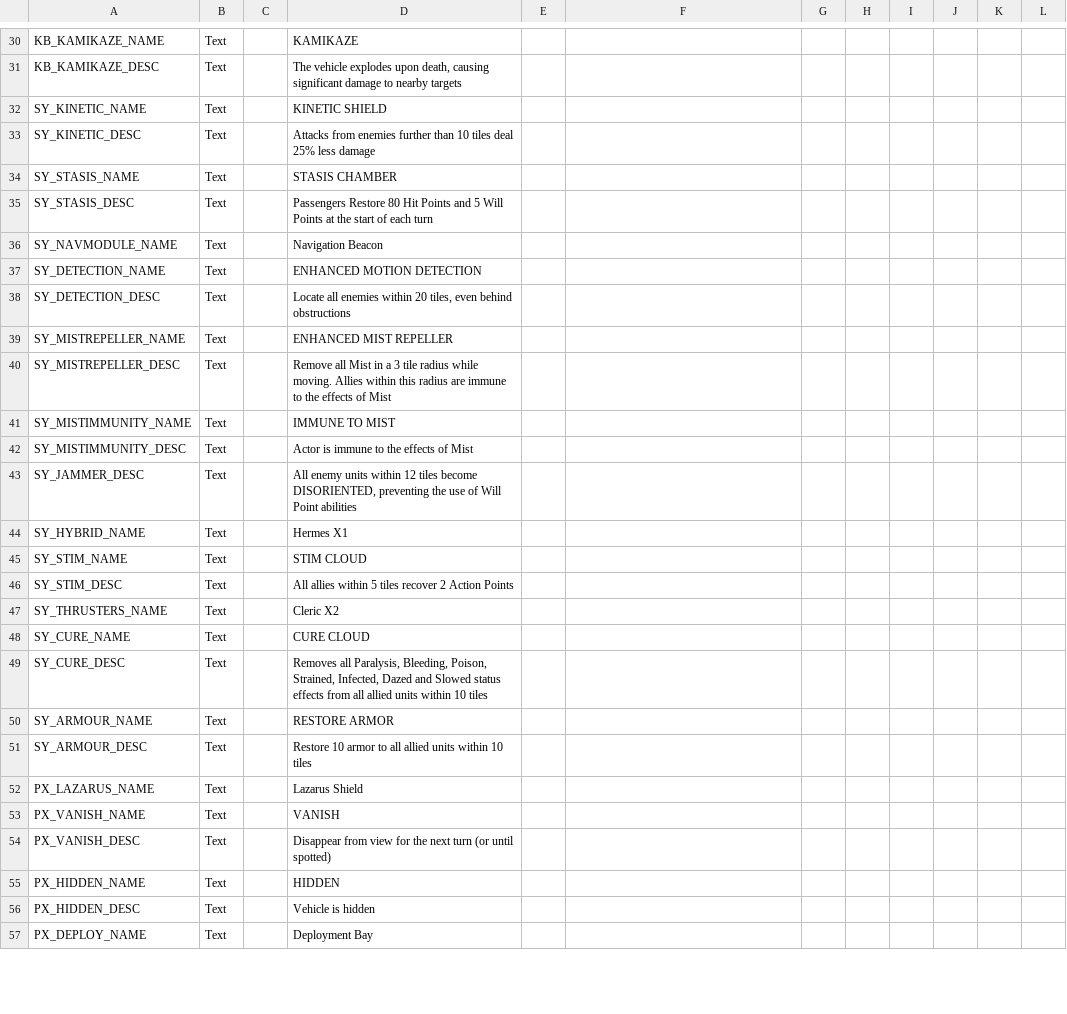
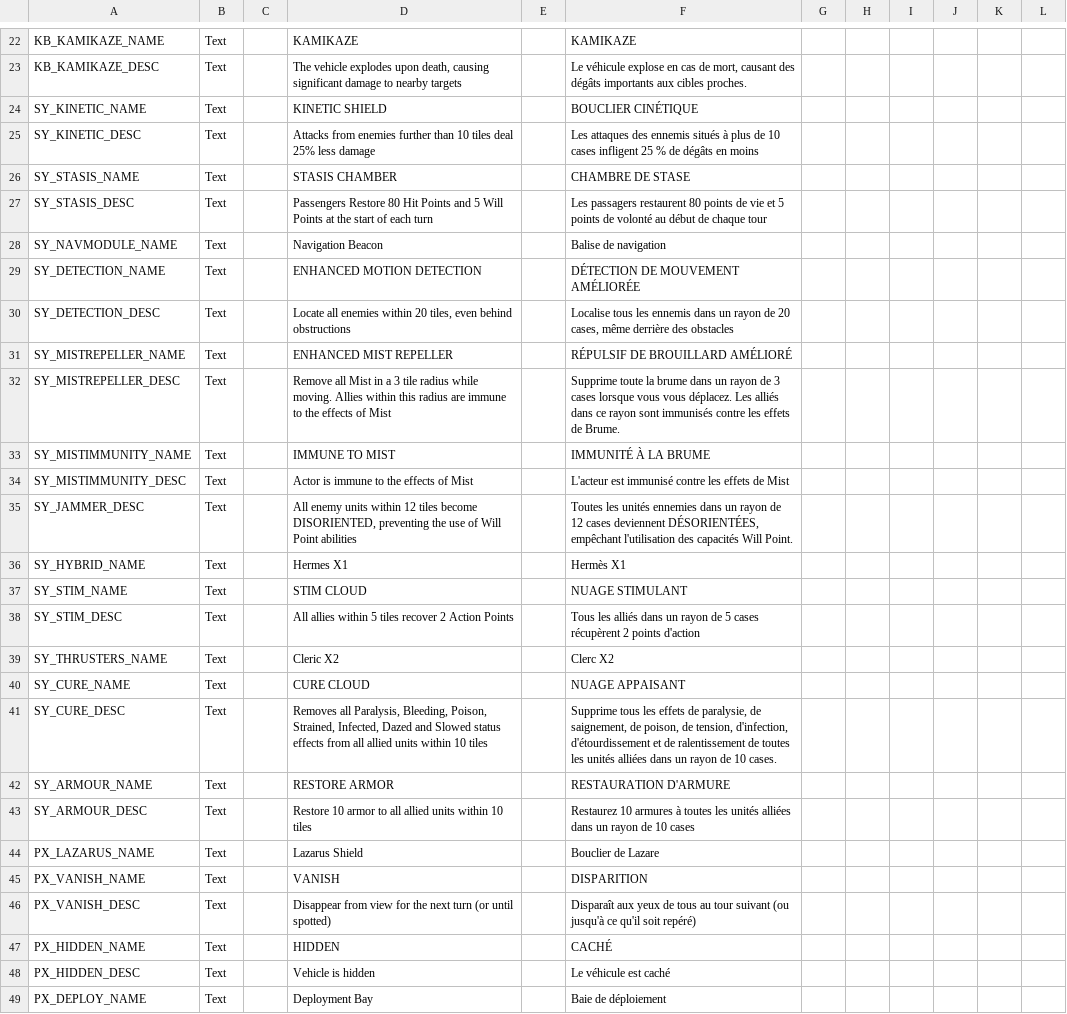
Before and after one commit to Calvitix/TFTV, a CSV file: Dist/Assets/Localization/Vehicles.csv, drawn as a sheet; only a part is shown, gaps mark what is left out; addresses are those after the commit; the diff covers the shown part only; the diff names each change by its address in the sheet, - before the commit and + after, or states it on an @@ line.

```diff
--- a/Dist/Assets/Localization/Vehicles.csv
+++ b/Dist/Assets/Localization/Vehicles.csv
-F22: (empty)
+F22: KAMIKAZE
-F23: (empty)
+F23: Le véhicule explose en cas de mort, causant des dégâts importants aux cibles proches.
-F24: (empty)
+F24: BOUCLIER CINÉTIQUE
-F25: (empty)
+F25: Les attaques des ennemis situés à plus de 10 cases infligent 25 % de dégâts en moins
-F26: (empty)
+F26: CHAMBRE DE STASE
-F27: (empty)
+F27: Les passagers restaurent 80 points de vie et 5 points de volonté au début de chaque tour
-F28: (empty)
+F28: Balise de navigation
-F29: (empty)
+F29: DÉTECTION DE MOUVEMENT AMÉLIORÉE
-F30: (empty)
+F30: Localise tous les ennemis dans un rayon de 20 cases, même derrière des obstacles
-F31: (empty)
+F31: RÉPULSIF DE BROUILLARD AMÉLIORÉ
-F32: (empty)
+F32: Supprime toute la brume dans un rayon de 3 cases lorsque vous vous déplacez. Les alliés dans ce rayon sont immunisés contre les effets de Brume.
-F33: (empty)
+F33: IMMUNITÉ À LA BRUME
-F34: (empty)
+F34: L'acteur est immunisé contre les effets de Mist
-F35: (empty)
+F35: Toutes les unités ennemies dans un rayon de 12 cases deviennent DÉSORIENTÉES, empêchant l'utilisation des capacités Will Point.
-F36: (empty)
+F36: Hermès X1
-F37: (empty)
+F37: NUAGE STIMULANT
-F38: (empty)
+F38: Tous les alliés dans un rayon de 5 cases récupèrent 2 points d'action
-F39: (empty)
+F39: Clerc X2
-F40: (empty)
+F40: NUAGE APPAISANT
-F41: (empty)
+F41: Supprime tous les effets de paralysie, de saignement, de poison, de tension, d'infection, d'étourdissement et de ralentissement de toutes les unités alliées dans un rayon de 10 cases.
-F42: (empty)
+F42: RESTAURATION D'ARMURE
-F43: (empty)
+F43: Restaurez 10 armures à toutes les unités alliées dans un rayon de 10 cases
-F44: (empty)
+F44: Bouclier de Lazare
-F45: (empty)
+F45: DISPARITION
-F46: (empty)
+F46: Disparaît aux yeux de tous au tour suivant (ou jusqu'à ce qu'il soit repéré)
-F47: (empty)
+F47: CACHÉ
-F48: (empty)
+F48: Le véhicule est caché
-F49: (empty)
+F49: Baie de déploiement
```
Also changed, not shown: 4 added rows, 8 removed rows and 40 edited cells elsewhere in this file, Dist/Assets/Localization/PR_BC_Localization.csv, TFTV/Assets/Localization/PR_BC_Localization.csv, 24 other files.
